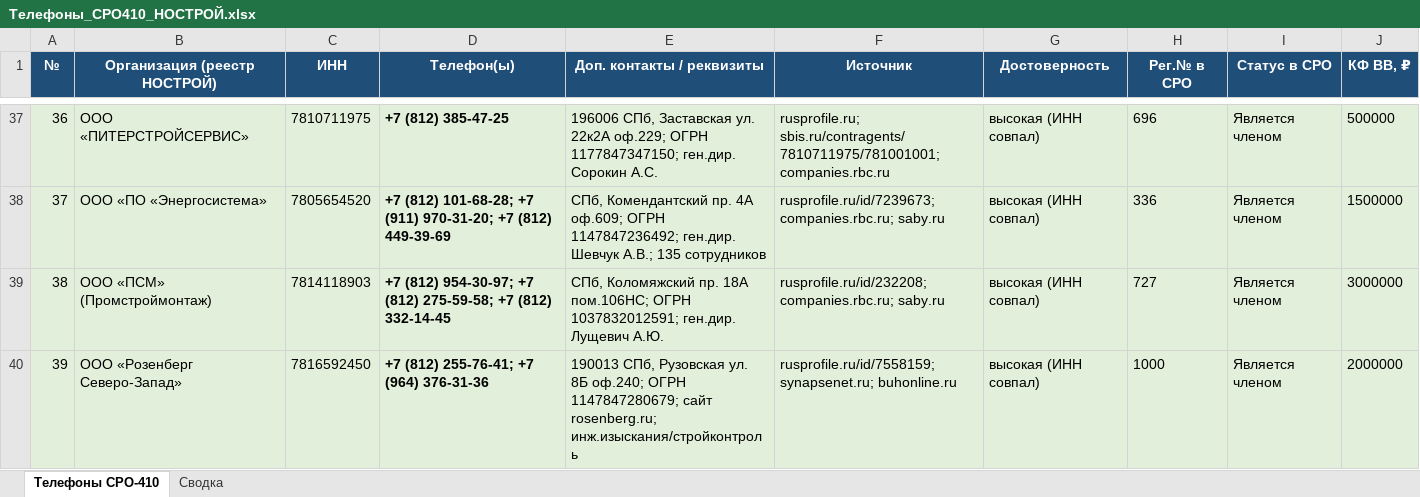
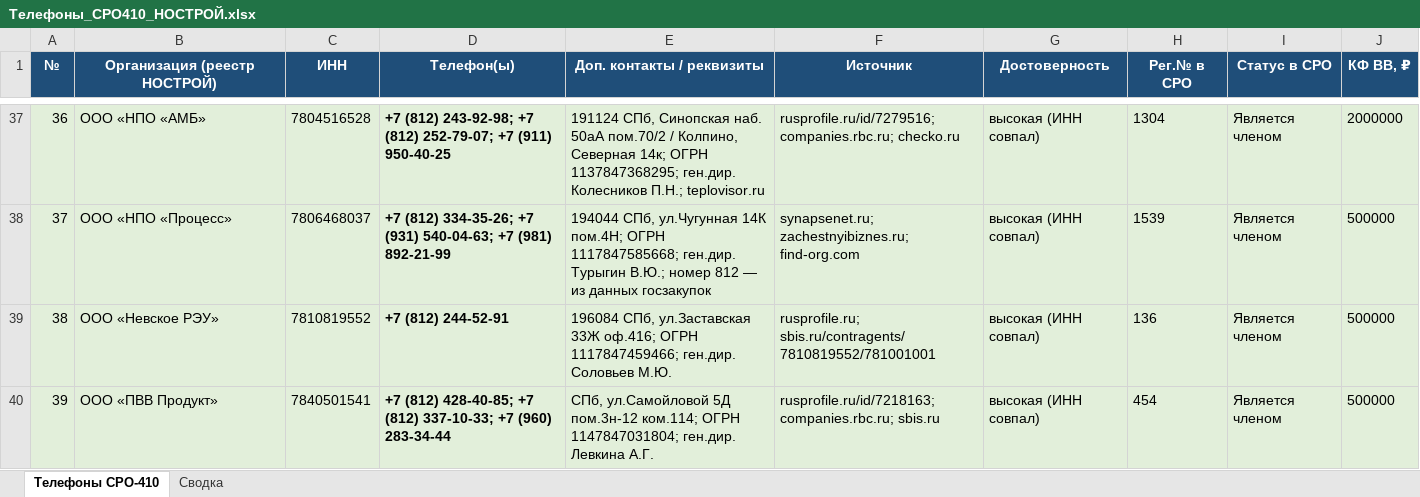
Before and after one commit to caesart966-web/first_reposirtory, an Excel workbook: Телефоны_СРО410_НОСТРОЙ.xlsx, sheet Телефоны СРО-410, drawn as a sheet; only a part is shown, gaps mark what is left out; values as stored, in another font and other column widths than the file's, no borders; the diff covers the shown part only; the diff names each change by its address in the sheet, - before the commit and + after, or states it on an @@ line.

```diff
--- a/Телефоны_СРО410_НОСТРОЙ.xlsx (sheet Телефоны СРО-410)
+++ b/Телефоны_СРО410_НОСТРОЙ.xlsx (sheet Телефоны СРО-410)
-B37 (Организация (реестр НОСТРОЙ)): ООО «ПИТЕРСТРОЙСЕРВИС»
+B37 (Организация (реестр НОСТРОЙ)): ООО «НПО «АМБ»
-C37 (ИНН): 7810711975
+C37 (ИНН): 7804516528
-D37 (Телефон(ы)): +7 (812) 385-47-25
+D37 (Телефон(ы)): +7 (812) 243-92-98; +7 (812) 252-79-07; +7 (911) 950-40-25
-E37 (Доп. контакты / реквизиты): 196006 СПб, Заставская ул. 22к2А оф.229; ОГРН 1177847347150; ген.дир. Сорокин А.С.
+E37 (Доп. контакты / реквизиты): 191124 СПб, Синопская наб. 50аА пом.70/2 / Колпино, Северная 14к; ОГРН 1137847368295; ген.дир. Колесников П.Н.; teplovisor.ru
-F37 (Источник): rusprofile.ru; sbis.ru/contragents/7810711975/781001001; companies.rbc.ru
+F37 (Источник): rusprofile.ru/id/7279516; companies.rbc.ru; checko.ru
-H37 (Рег.№ в СРО): 696
+H37 (Рег.№ в СРО): 1304
-J37 (КФ ВВ, ₽): 500000
+J37 (КФ ВВ, ₽): 2000000
-B38 (Организация (реестр НОСТРОЙ)): ООО «ПО «Энергосистема»
+B38 (Организация (реестр НОСТРОЙ)): ООО «НПО «Процесс»
-C38 (ИНН): 7805654520
+C38 (ИНН): 7806468037
-D38 (Телефон(ы)): +7 (812) 101-68-28; +7 (911) 970-31-20; +7 (812) 449-39-69
+D38 (Телефон(ы)): +7 (812) 334-35-26; +7 (931) 540-04-63; +7 (981) 892-21-99
-E38 (Доп. контакты / реквизиты): СПб, Комендантский пр. 4А оф.609; ОГРН 1147847236492; ген.дир. Шевчук А.В.; 135 сотрудников
+E38 (Доп. контакты / реквизиты): 194044 СПб, ул.Чугунная 14К пом.4Н; ОГРН 1117847585668; ген.дир. Турыгин В.Ю.; номер 812 — из данных госзакупок
-F38 (Источник): rusprofile.ru/id/7239673; companies.rbc.ru; saby.ru
+F38 (Источник): synapsenet.ru; zachestnyibiznes.ru; find-org.com
-H38 (Рег.№ в СРО): 336
+H38 (Рег.№ в СРО): 1539
-J38 (КФ ВВ, ₽): 1500000
+J38 (КФ ВВ, ₽): 500000
-B39 (Организация (реестр НОСТРОЙ)): ООО «ПСМ» (Промстроймонтаж)
+B39 (Организация (реестр НОСТРОЙ)): ООО «Невское РЭУ»
-C39 (ИНН): 7814118903
+C39 (ИНН): 7810819552
-D39 (Телефон(ы)): +7 (812) 954-30-97; +7 (812) 275-59-58; +7 (812) 332-14-45
+D39 (Телефон(ы)): +7 (812) 244-52-91
-E39 (Доп. контакты / реквизиты): СПб, Коломяжский пр. 18А пом.106НС; ОГРН 1037832012591; ген.дир. Лущевич А.Ю.
+E39 (Доп. контакты / реквизиты): 196084 СПб, ул.Заставская 33Ж оф.416; ОГРН 1117847459466; ген.дир. Соловьев М.Ю.
-F39 (Источник): rusprofile.ru/id/232208; companies.rbc.ru; saby.ru
+F39 (Источник): rusprofile.ru; sbis.ru/contragents/7810819552/781001001
-H39 (Рег.№ в СРО): 727
+H39 (Рег.№ в СРО): 136
-J39 (КФ ВВ, ₽): 3000000
+J39 (КФ ВВ, ₽): 500000
-B40 (Организация (реестр НОСТРОЙ)): ООО «Розенберг Северо-Запад»
+B40 (Организация (реестр НОСТРОЙ)): ООО «ПВВ Продукт»
-C40 (ИНН): 7816592450
+C40 (ИНН): 7840501541
-D40 (Телефон(ы)): +7 (812) 255-76-41; +7 (964) 376-31-36
+D40 (Телефон(ы)): +7 (812) 428-40-85; +7 (812) 337-10-33; +7 (960) 283-34-44
-E40 (Доп. контакты / реквизиты): 190013 СПб, Рузовская ул. 8Б оф.240; ОГРН 1147847280679; сайт rosenberg.ru; инж.изыскания/стройконтроль
+E40 (Доп. контакты / реквизиты): СПб, ул.Самойловой 5Д пом.3н-12 ком.114; ОГРН 1147847031804; ген.дир. Левкина А.Г.
-F40 (Источник): rusprofile.ru/id/7558159; synapsenet.ru; buhonline.ru
+F40 (Источник): rusprofile.ru/id/7218163; companies.rbc.ru; sbis.ru
-H40 (Рег.№ в СРО): 1000
+H40 (Рег.№ в СРО): 454
-J40 (КФ ВВ, ₽): 2000000
+J40 (КФ ВВ, ₽): 500000
```
Also changed, not shown: 1165 edited cells and cell formats elsewhere in this sheet, sheet Сводка, 1 other file.
